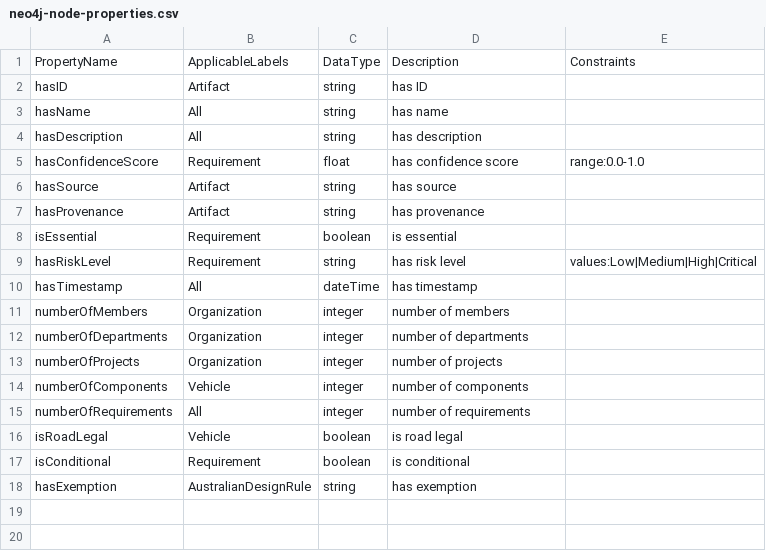
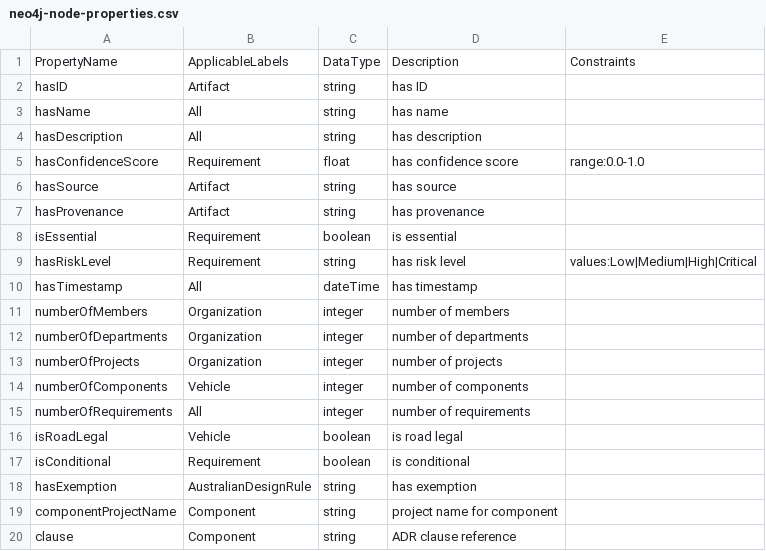
Before and after one commit to manansvr/Ontological-GraphRAG-Recommender, a CSV file: neo4j-node-properties.csv, drawn as a sheet.

```diff
--- a/neo4j-node-properties.csv
+++ b/neo4j-node-properties.csv
@@ -18 +18,3 @@ isConditional,Requirement,boolean,is conditional,
 hasExemption,AustralianDesignRule,string,has exemption,
+componentProjectName,Component,string,project name for component,
+clause,Component,string,ADR clause reference,
```
Also changed, not shown: neo4j-node-labels.csv, neo4j-relationships.csv, 49 other files.
